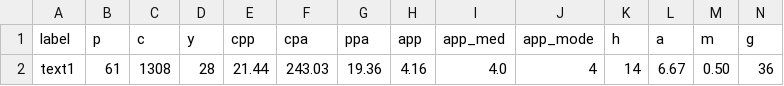
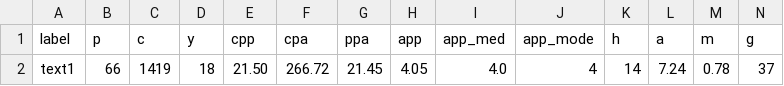
Before and after one commit to sajidbuet/sajidbuet.github.io, a CSV file: cv/PoPMetrics.csv, drawn as a sheet; only a part is shown; removed rows and columns are numbered as before the commit, all else as after; rows hold the shown columns only; the diff names each change by its address in the sheet, - before the commit and + after, or states it on an @@ line.

```diff
--- a/cv/PoPMetrics.csv
+++ b/cv/PoPMetrics.csv
-row 2: text1 | 61 | 1308 | 28 | 21.44 | 243.03 | 19.36 | 4.16 | 4.0 | 4 | 14 | 6.67 | 0.50 | 36
+row 2: text1 | 66 | 1419 | 18 | 21.50 | 266.72 | 21.45 | 4.05 | 4.0 | 4 | 14 | 7.24 | 0.78 | 37
```
Also changed, not shown: cv/PoPCites.csv, 5 other files.
